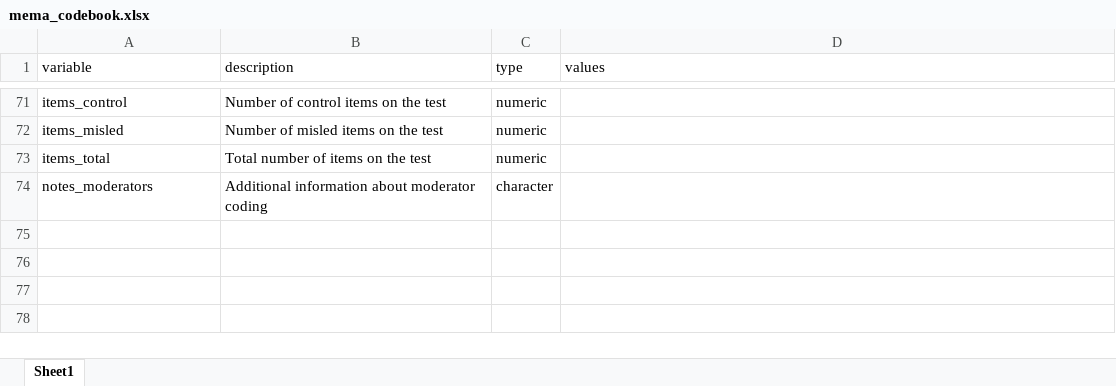
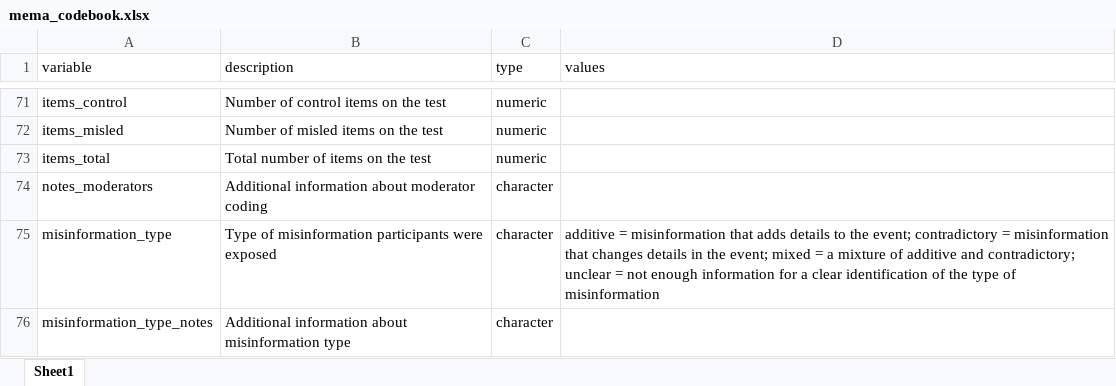
Before and after one commit to AlfonsEdmar/Misinformation_meta, an Excel workbook: data/mema_codebook.xlsx, sheet Sheet1, drawn as a sheet; only a part is shown, gaps mark what is left out; values as stored, in another font and other column widths than the file's, no borders; the diff names each change by its address in the sheet, - before the commit and + after, or states it on an @@ line.

Commit message:
Codebook update

```diff
--- a/data/mema_codebook.xlsx (sheet Sheet1)
+++ b/data/mema_codebook.xlsx (sheet Sheet1)
+row 75: misinformation_type | Type of misinformation participants were exposed | character | additive = misinformation that adds details to the event; contradictory = misinformation that changes details in the event; mixed = a mixture of additive and contradictory; unclear = not enough information for a clear identification of the type of misinformation
+row 76: misinformation_type_notes | Additional information about misinformation type | character
```
